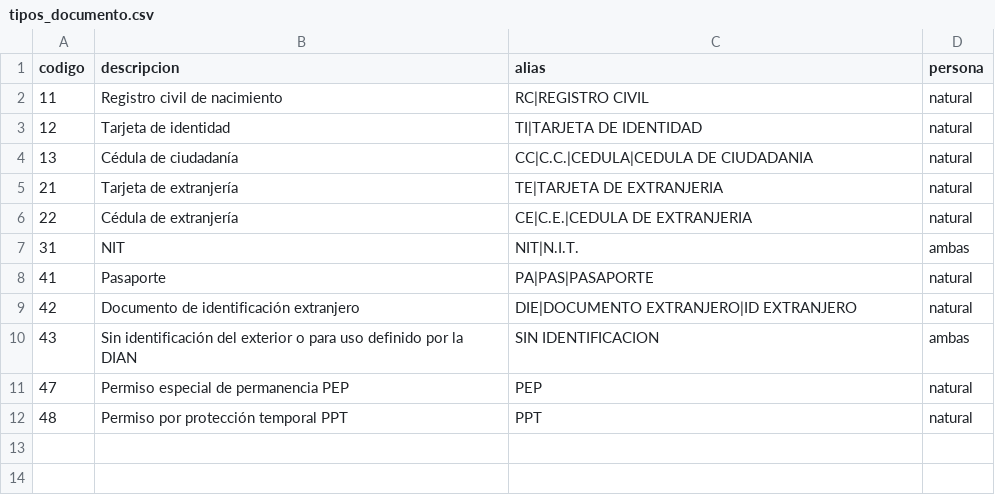
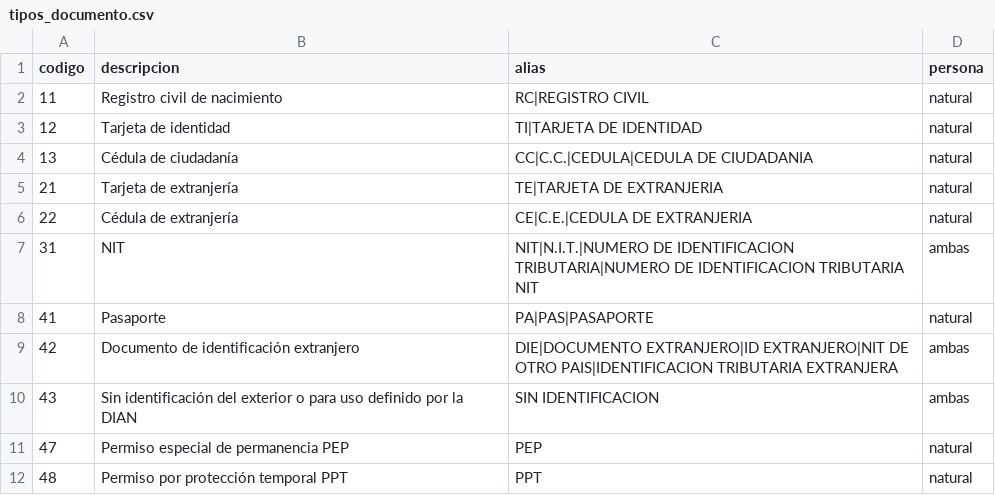
Before and after one commit to admonycconsultoria-png/Desviacion-presupuestal-YC2026, a CSV file: exogena/config/tipos_documento.csv, drawn as a sheet.

```diff
--- a/exogena/config/tipos_documento.csv
+++ b/exogena/config/tipos_documento.csv
@@ -6,5 +6,5 @@ codigo,descripcion,alias,persona
 22,Cédula de extranjería,CE|C.E.|CEDULA DE EXTRANJERIA,natural
-31,NIT,NIT|N.I.T.,ambas
+31,NIT,NIT|N.I.T.|NUMERO DE IDENTIFICACION TRIBUTARIA|NUMERO DE IDENTIFICACION TRIBUTARIA NIT,ambas
 41,Pasaporte,PA|PAS|PASAPORTE,natural
-42,Documento de identificación extranjero,DIE|DOCUMENTO EXTRANJERO|ID EXTRANJERO,natural
+42,Documento de identificación extranjero,DIE|DOCUMENTO EXTRANJERO|ID EXTRANJERO|NIT DE OTRO PAIS|IDENTIFICACION TRIBUTARIA EXTRANJERA,ambas
 43,Sin identificación del exterior o para uso definido por la DIAN,SIN IDENTIFICACION,ambas
```
Also changed, not shown: 17 other files.
